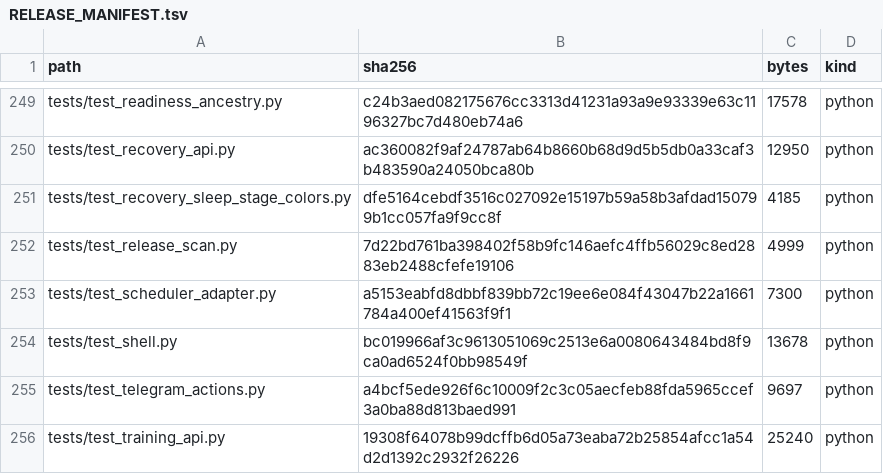
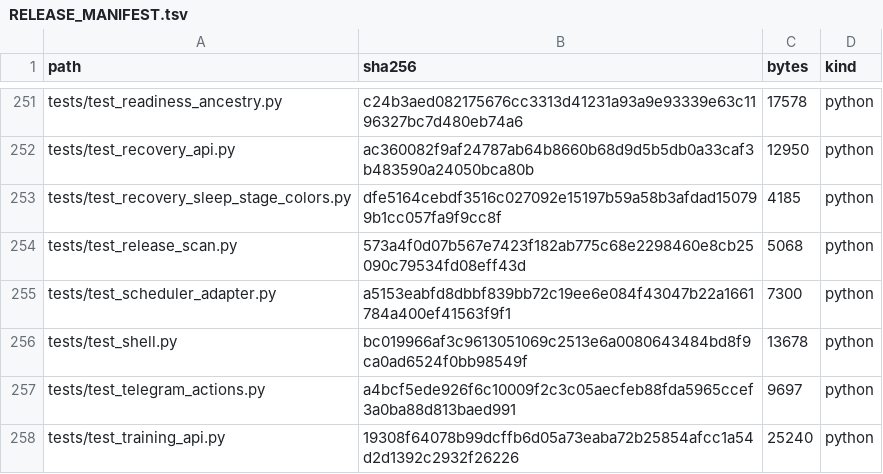
Before and after one commit to kajeesan/Open-Health-Atlas, a TSV file: RELEASE_MANIFEST.tsv, drawn as a sheet; only a part is shown, gaps mark what is left out; the diff covers the shown part only.

```diff
--- a/RELEASE_MANIFEST.tsv
+++ b/RELEASE_MANIFEST.tsv
@@ -251,3 +253,3 @@ tests/test_recovery_api.py	ac360082f9af24787ab64b8660b68d9d5b5db0a33caf3b483590a
 tests/test_recovery_sleep_stage_colors.py	dfe5164cebdf3516c027092e15197b59a58b3afdad150799b1cc057fa9f9cc8f	4185	python
-tests/test_release_scan.py	7d22bd761ba398402f58b9fc146aefc4ffb56029c8ed2883eb2488cfefe19106	4999	python
+tests/test_release_scan.py	573a4f0d07b567e7423f182ab775c68e2298460e8cb25090c79534fd08eff43d	5068	python
 tests/test_scheduler_adapter.py	a5153eabfd8dbbf839bb72c19ee6e084f43047b22a1661784a400ef41563f9f1	7300	python
```
Also changed, not shown: 2 added rows and 24 edited cells elsewhere in this file, 15 other files.
